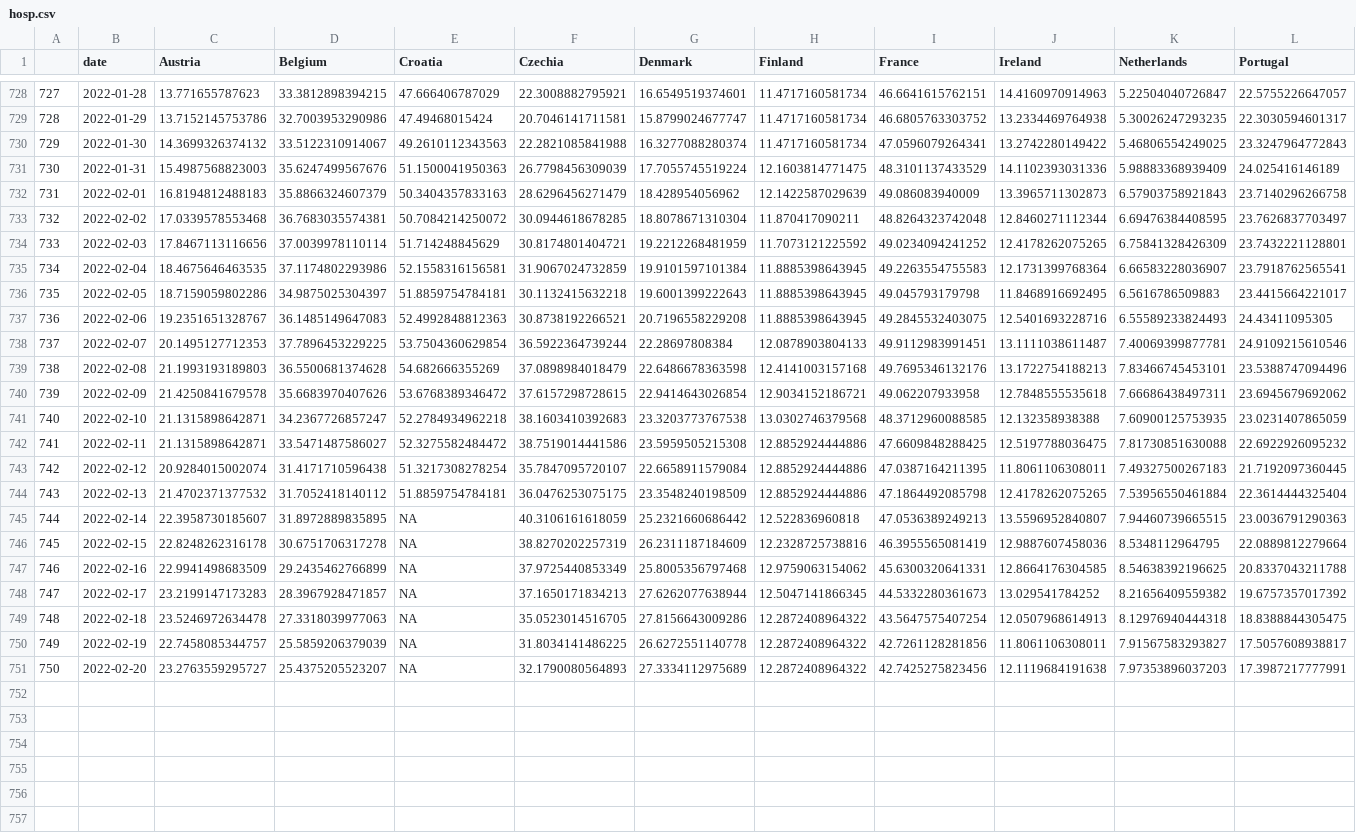
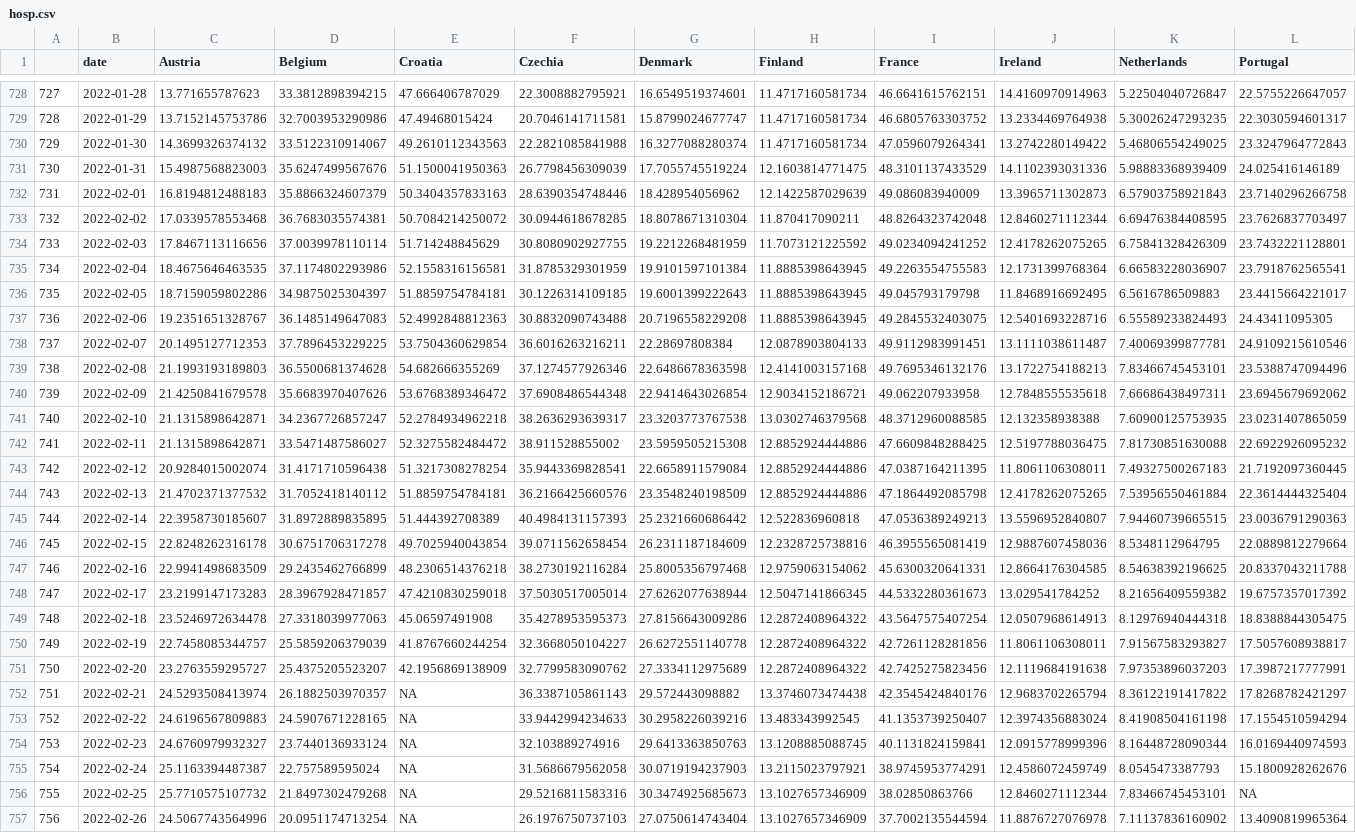
Before and after one commit to dfin-econ/dashboard, a CSV file: hosp.csv, drawn as a sheet; only a part is shown, gaps mark what is left out; rows hold the shown columns only; the diff covers the shown part only; the diff names each change by its address in the sheet, - before the commit and + after, or states it on an @@ line.

```diff
--- a/hosp.csv
+++ b/hosp.csv
-F732 (Czechia): 28.6296456271479
+F732 (Czechia): 28.6390354748446
-F734 (Czechia): 30.8174801404721
+F734 (Czechia): 30.8080902927755
-F735 (Czechia): 31.9067024732859
+F735 (Czechia): 31.8785329301959
-F736 (Czechia): 30.1132415632218
+F736 (Czechia): 30.1226314109185
-F737 (Czechia): 30.8738192266521
+F737 (Czechia): 30.8832090743488
-F738 (Czechia): 36.5922364739244
+F738 (Czechia): 36.6016263216211
-F739 (Czechia): 37.0898984018479
+F739 (Czechia): 37.1274577926346
-F740 (Czechia): 37.6157298728615
+F740 (Czechia): 37.6908486544348
-F741 (Czechia): 38.1603410392683
+F741 (Czechia): 38.2636293639317
-F742 (Czechia): 38.7519014441586
+F742 (Czechia): 38.911528855002
-F743 (Czechia): 35.7847095720107
+F743 (Czechia): 35.9443369828541
-F744 (Czechia): 36.0476253075175
+F744 (Czechia): 36.2166425660576
-E745 (Croatia): NA
+E745 (Croatia): 51.444392708389
-F745 (Czechia): 40.3106161618059
+F745 (Czechia): 40.4984131157393
-E746 (Croatia): NA
+E746 (Croatia): 49.7025940043854
-F746 (Czechia): 38.8270202257319
+F746 (Czechia): 39.0711562658454
-E747 (Croatia): NA
+E747 (Croatia): 48.2306514376218
-F747 (Czechia): 37.9725440853349
+F747 (Czechia): 38.2730192116284
-E748 (Croatia): NA
+E748 (Croatia): 47.4210830259018
-F748 (Czechia): 37.1650171834213
+F748 (Czechia): 37.5030517005014
-E749 (Croatia): NA
+E749 (Croatia): 45.06597491908
-F749 (Czechia): 35.0523014516705
+F749 (Czechia): 35.4278953595373
-E750 (Croatia): NA
+E750 (Croatia): 41.8767660244254
-F750 (Czechia): 31.8034141486225
+F750 (Czechia): 32.3668050104227
-E751 (Croatia): NA
+E751 (Croatia): 42.1956869138909
-F751 (Czechia): 32.1790080564893
+F751 (Czechia): 32.7799583090762
+row 752: 751 | 2022-02-21 | 24.5293508413974 | 26.1882503970357 | NA | 36.3387105861143 | 29.572443098882 | 13.3746073474438 | 42.3545424840176 | 12.9683702265794 | 8.36122191417822 | 17.8268782421297
+row 753: 752 | 2022-02-22 | 24.6196567809883 | 24.5907671228165 | NA | 33.9442994234633 | 30.2958226039216 | 13.483343992545 | 41.1353739250407 | 12.3974356883024 | 8.41908504161198 | 17.1554510594294
+row 754: 753 | 2022-02-23 | 24.6760979932327 | 23.7440136933124 | NA | 32.103889274916 | 29.6413363850763 | 13.1208885088745 | 40.1131824159841 | 12.0915778999396 | 8.16448728090344 | 16.0169440974593
+row 755: 754 | 2022-02-24 | 25.1163394487387 | 22.757589595024 | NA | 31.5686679562058 | 30.0719194237903 | 13.2115023797921 | 38.9745953774291 | 12.4586072459749 | 8.0545473387793 | 15.1800928262676
+row 756: 755 | 2022-02-25 | 25.7710575107732 | 21.8497302479268 | NA | 29.5216811583316 | 30.3474925685673 | 13.1027657346909 | 38.02850863766 | 12.8460271112344 | 7.83466745453101 | NA
+row 757: 756 | 2022-02-26 | 24.5067743564996 | 20.0951174713254 | NA | 26.1976750737103 | 27.0750614743404 | 13.1027657346909 | 37.7002135544594 | 11.8876727076978 | 7.11137836160902 | 13.4090819965364
```
Also changed, not shown: 1 added row and 30 edited cells elsewhere in this file, cases.csv, cumulcases.csv, 1 other file.
